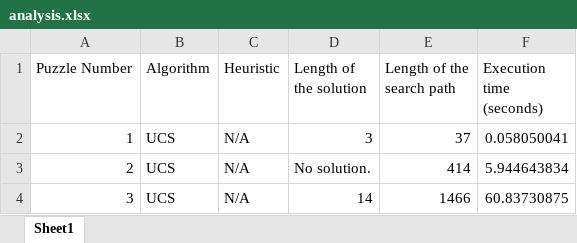
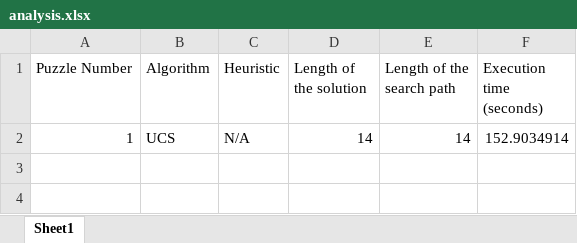
Before and after one commit to mimi-ta/comp-472-mp2, an Excel workbook: analysis.xlsx, sheet Sheet1, drawn as a sheet; values as stored, in another font and other column widths than the file's, no borders; the diff names each change by its address in the sheet, - before the commit and + after, or states it on an @@ line.

```diff
--- a/analysis.xlsx (sheet Sheet1)
+++ b/analysis.xlsx (sheet Sheet1)
-D2 (Length of the solution): 3
+D2 (Length of the solution): 14
-E2 (Length of the search path): 37
+E2 (Length of the search path): 14
-F2 (Execution time (seconds)): 0.058050041
+F2 (Execution time (seconds)): 152.9034914
-row 3: 2 | UCS | N/A | No solution. | 414 | 5.944643834
-row 4: 3 | UCS | N/A | 14 | 1466 | 60.83730875
```
Also changed, not shown: 6 other files.
